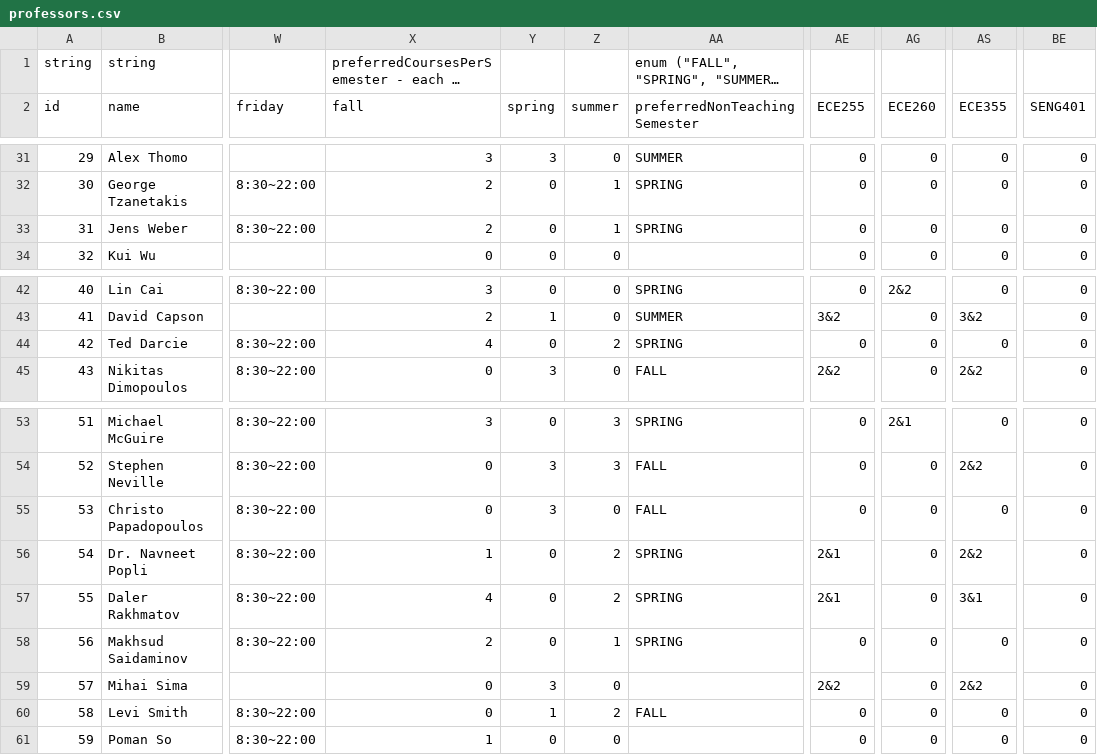
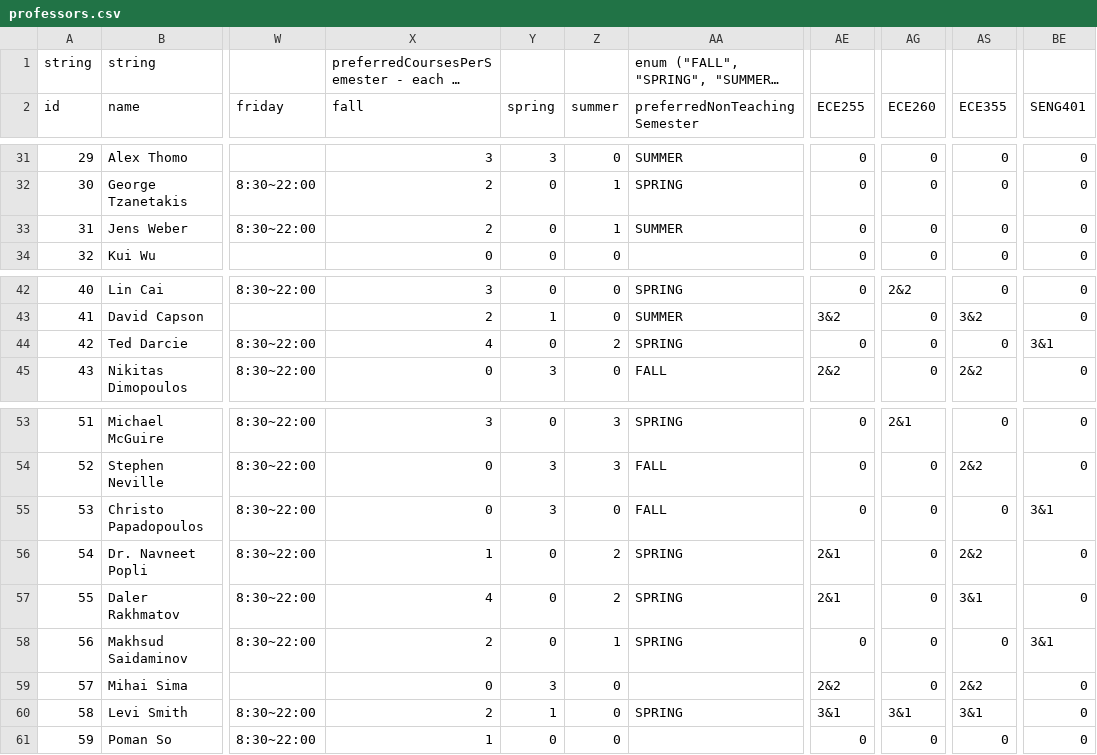
Before and after one commit to seng499-company2/back-end, a CSV file: db_initialization/professors.csv, drawn as a sheet; only a part is shown, gaps mark what is left out; long unchanged cells end in …; the diff names each change by its address in the sheet, - before the commit and + after, or states it on an @@ line.

```diff
--- a/db_initialization/professors.csv
+++ b/db_initialization/professors.csv
-AA33 (preferredNonTeachingSemester): SPRING
+AA33 (preferredNonTeachingSemester): SUMMER
-BE44 (SENG401): 0
+BE44 (SENG401): 3&1
-BE55 (SENG401): 0
+BE55 (SENG401): 3&1
-BE58 (SENG401): 0
+BE58 (SENG401): 3&1
-X60 (fall): 0
+X60 (fall): 2
-Z60 (summer): 2
+Z60 (summer): 0
-AA60 (preferredNonTeachingSemester): FALL
+AA60 (preferredNonTeachingSemester): SPRING
-AE60 (ECE255): 0
+AE60 (ECE255): 3&1
-AG60 (ECE260): 0
+AG60 (ECE260): 3&1
-AS60 (ECE355): 0
+AS60 (ECE355): 3&1
```
Also changed, not shown: 4 other files.
